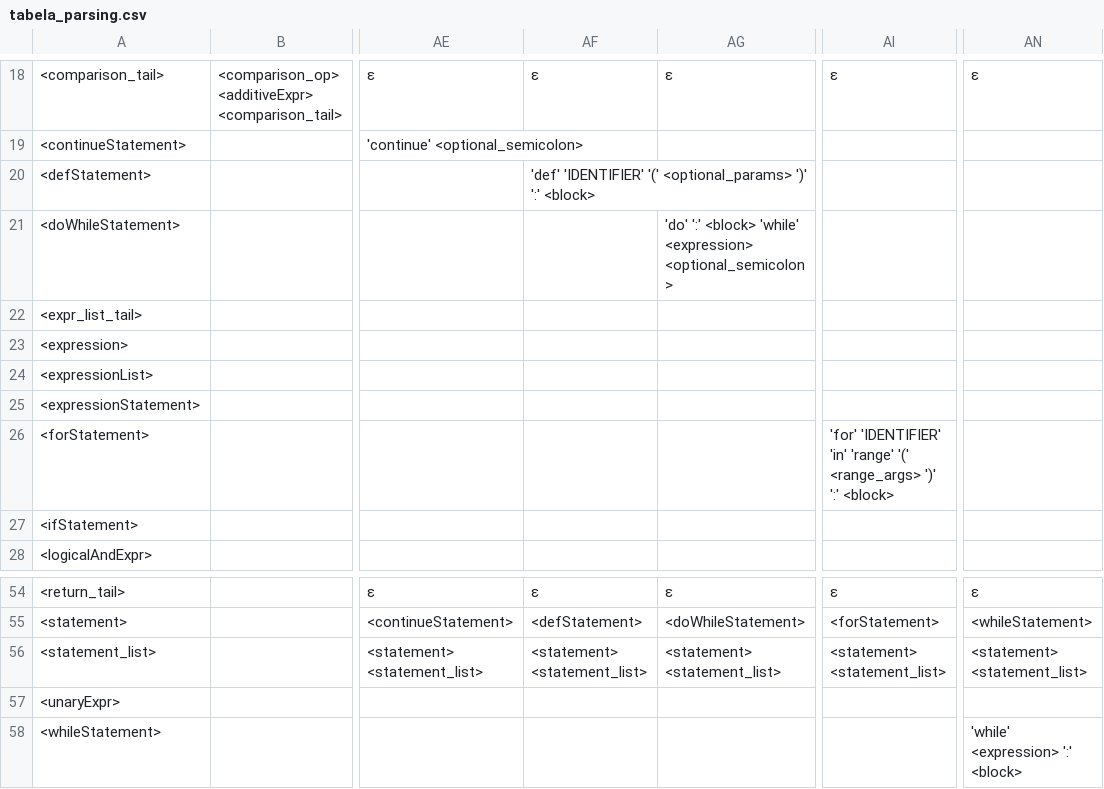
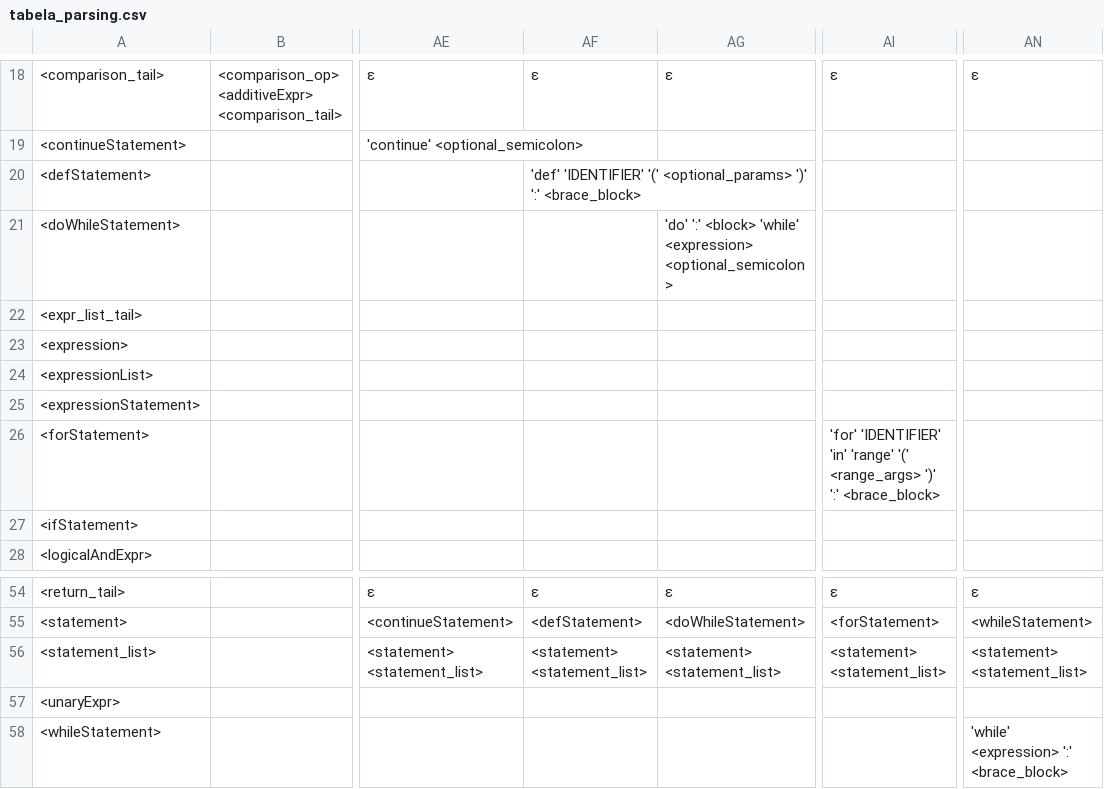
Before and after one commit to DaviMacielCavalcante/compiladores-repo-da-disciplina, a CSV file: projeto_segundo_bimestre/src/tabela_parsing.csv, drawn as a sheet; only a part is shown, gaps mark what is left out; the diff names each change by its address in the sheet, - before the commit and + after, or states it on an @@ line.

```diff
--- a/projeto_segundo_bimestre/src/tabela_parsing.csv
+++ b/projeto_segundo_bimestre/src/tabela_parsing.csv
-AF20: …')' ':' <block>
+AF20: …')' ':' <brace_block>
-AI26: …')' ':' <block>
+AI26: …')' ':' <brace_block>
-AN58: 'while' <expression> ':' <block>
+AN58: 'while' <expression> ':' <brace_block>
```
Also changed, not shown: 1 other file.
